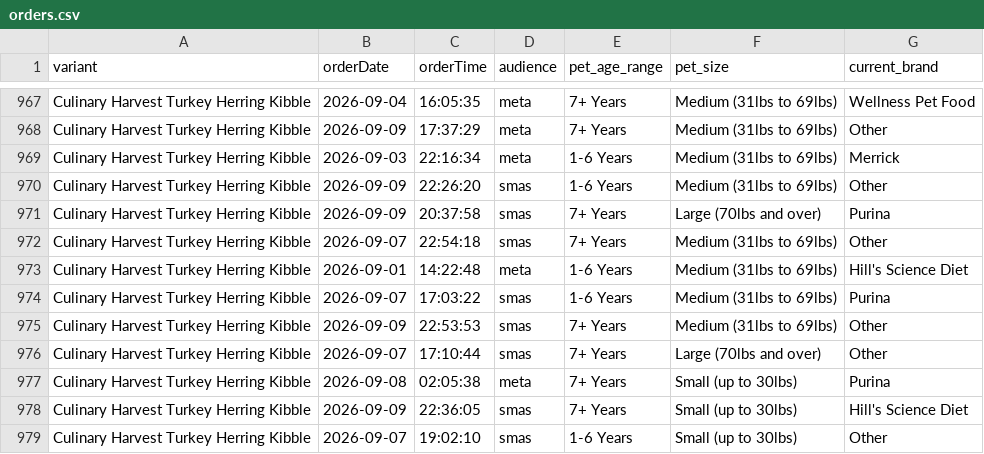
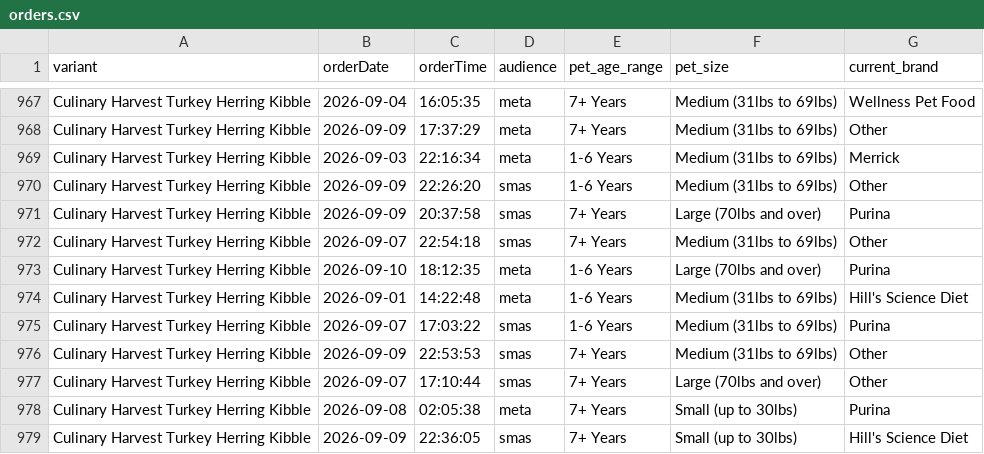
Before and after one commit to simonsmas/CH-report-data, a CSV file: orders.csv, drawn as a sheet; only a part is shown, gaps mark what is left out; the shorter side is filled out with more unchanged rows.

Commit message:
Update Culinary Harvest orders: 979 orders — 2026-09-10T18:45:31.023Z

```diff
--- a/orders.csv
+++ b/orders.csv
@@ -972,2 +972,3 @@ Culinary Harvest Turkey Herring Kibble,2026-09-09,20:37:58,smas,7+ Years,Large (
 Culinary Harvest Turkey Herring Kibble,2026-09-07,22:54:18,smas,7+ Years,Medium (31lbs to 69lbs),Other
+Culinary Harvest Turkey Herring Kibble,2026-09-10,18:12:35,meta,1-6 Years,Large (70lbs and over),Purina
 Culinary Harvest Turkey Herring Kibble,2026-09-01,14:22:48,meta,1-6 Years,Medium (31lbs to 69lbs),Hill's Science Diet
```
